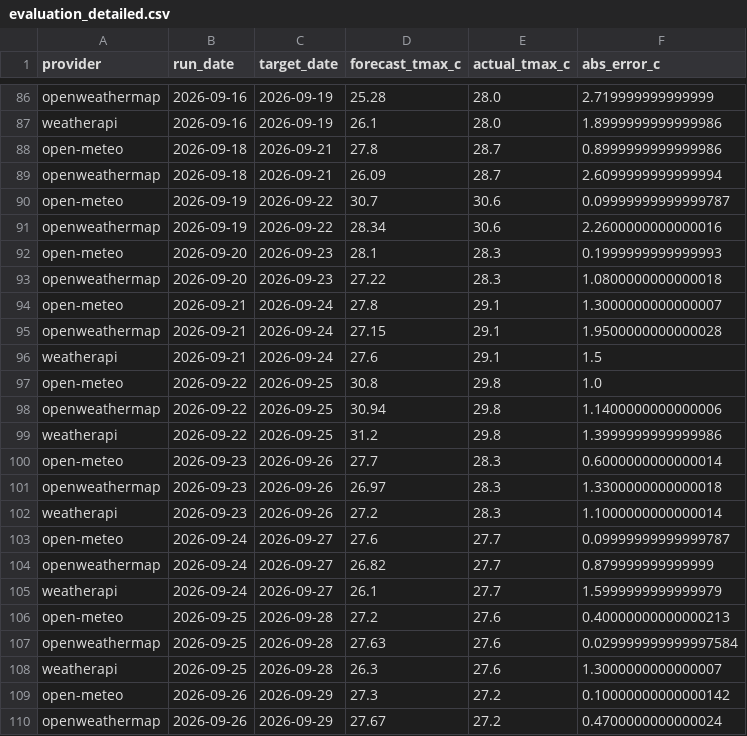
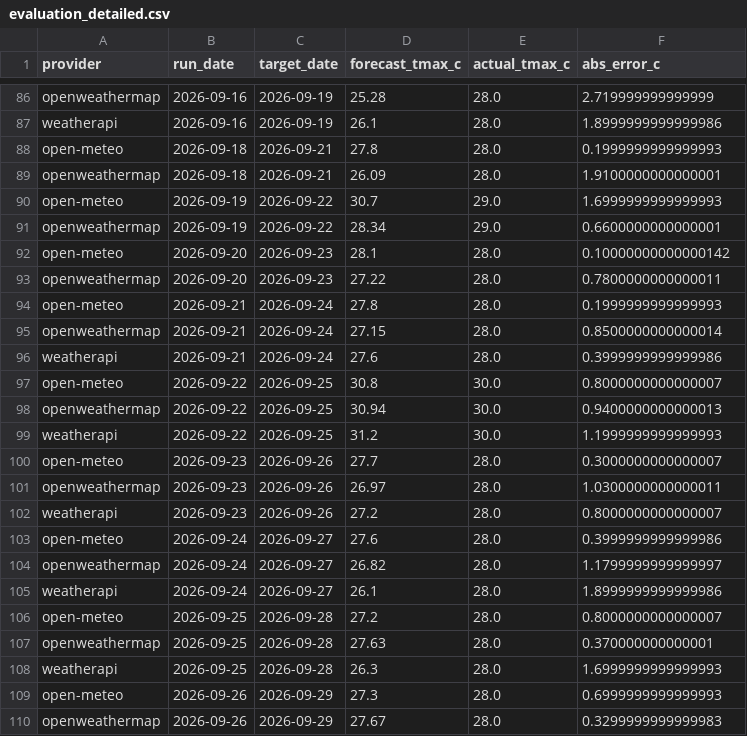
Before and after one commit to krzysztofslomkowski/weather-forecast-accuracy, a CSV file: docs/data/evaluation_detailed.csv, drawn as a sheet; only a part is shown, gaps mark what is left out; the diff covers the shown part only.

```diff
--- a/docs/data/evaluation_detailed.csv
+++ b/docs/data/evaluation_detailed.csv
@@ -87,24 +87,24 @@ openweathermap,2026-09-16,2026-09-19,25.28,28.0,2.719999999999999
 weatherapi,2026-09-16,2026-09-19,26.1,28.0,1.8999999999999986
-open-meteo,2026-09-18,2026-09-21,27.8,28.7,0.8999999999999986
-openweathermap,2026-09-18,2026-09-21,26.09,28.7,2.6099999999999994
-open-meteo,2026-09-19,2026-09-22,30.7,30.6,0.09999999999999787
-openweathermap,2026-09-19,2026-09-22,28.34,30.6,2.2600000000000016
-open-meteo,2026-09-20,2026-09-23,28.1,28.3,0.1999999999999993
-openweathermap,2026-09-20,2026-09-23,27.22,28.3,1.0800000000000018
-open-meteo,2026-09-21,2026-09-24,27.8,29.1,1.3000000000000007
-openweathermap,2026-09-21,2026-09-24,27.15,29.1,1.9500000000000028
-weatherapi,2026-09-21,2026-09-24,27.6,29.1,1.5
-open-meteo,2026-09-22,2026-09-25,30.8,29.8,1.0
-openweathermap,2026-09-22,2026-09-25,30.94,29.8,1.1400000000000006
-weatherapi,2026-09-22,2026-09-25,31.2,29.8,1.3999999999999986
-open-meteo,2026-09-23,2026-09-26,27.7,28.3,0.6000000000000014
-openweathermap,2026-09-23,2026-09-26,26.97,28.3,1.3300000000000018
-weatherapi,2026-09-23,2026-09-26,27.2,28.3,1.1000000000000014
-open-meteo,2026-09-24,2026-09-27,27.6,27.7,0.09999999999999787
-openweathermap,2026-09-24,2026-09-27,26.82,27.7,0.879999999999999
-weatherapi,2026-09-24,2026-09-27,26.1,27.7,1.5999999999999979
-open-meteo,2026-09-25,2026-09-28,27.2,27.6,0.40000000000000213
-openweathermap,2026-09-25,2026-09-28,27.63,27.6,0.029999999999997584
-weatherapi,2026-09-25,2026-09-28,26.3,27.6,1.3000000000000007
-open-meteo,2026-09-26,2026-09-29,27.3,27.2,0.10000000000000142
-openweathermap,2026-09-26,2026-09-29,27.67,27.2,0.4700000000000024
+open-meteo,2026-09-18,2026-09-21,27.8,28.0,0.1999999999999993
+openweathermap,2026-09-18,2026-09-21,26.09,28.0,1.9100000000000001
+open-meteo,2026-09-19,2026-09-22,30.7,29.0,1.6999999999999993
+openweathermap,2026-09-19,2026-09-22,28.34,29.0,0.6600000000000001
+open-meteo,2026-09-20,2026-09-23,28.1,28.0,0.10000000000000142
+openweathermap,2026-09-20,2026-09-23,27.22,28.0,0.7800000000000011
+open-meteo,2026-09-21,2026-09-24,27.8,28.0,0.1999999999999993
+openweathermap,2026-09-21,2026-09-24,27.15,28.0,0.8500000000000014
+weatherapi,2026-09-21,2026-09-24,27.6,28.0,0.3999999999999986
+open-meteo,2026-09-22,2026-09-25,30.8,30.0,0.8000000000000007
+openweathermap,2026-09-22,2026-09-25,30.94,30.0,0.9400000000000013
+weatherapi,2026-09-22,2026-09-25,31.2,30.0,1.1999999999999993
+open-meteo,2026-09-23,2026-09-26,27.7,28.0,0.3000000000000007
+openweathermap,2026-09-23,2026-09-26,26.97,28.0,1.0300000000000011
+weatherapi,2026-09-23,2026-09-26,27.2,28.0,0.8000000000000007
+open-meteo,2026-09-24,2026-09-27,27.6,28.0,0.3999999999999986
+openweathermap,2026-09-24,2026-09-27,26.82,28.0,1.1799999999999997
+weatherapi,2026-09-24,2026-09-27,26.1,28.0,1.8999999999999986
+open-meteo,2026-09-25,2026-09-28,27.2,28.0,0.8000000000000007
+openweathermap,2026-09-25,2026-09-28,27.63,28.0,0.370000000000001
+weatherapi,2026-09-25,2026-09-28,26.3,28.0,1.6999999999999993
+open-meteo,2026-09-26,2026-09-29,27.3,28.0,0.6999999999999993
+openweathermap,2026-09-26,2026-09-29,27.67,28.0,0.3299999999999983
```
Also changed, not shown: 6 added rows and 6 edited cells elsewhere in this file, docs/data/actuals.csv, reports/data/actuals.csv, 4 other files.
